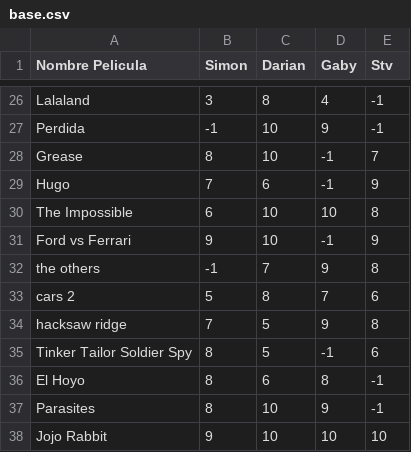
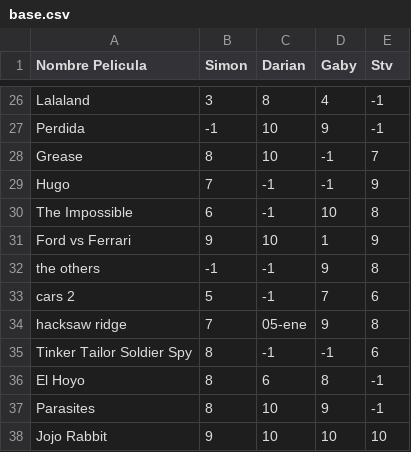
Before and after one commit to GJRA/sistemaRecomendacion, a CSV file: base.csv, drawn as a sheet; only a part is shown, gaps mark what is left out; the diff covers the shown part only.

Commit message:
Base actualizada

```diff
--- a/base.csv
+++ b/base.csv
@@ -28,9 +28,9 @@ Perdida,-1,10,9,-1
 Grease,8,10,-1,7
-Hugo,7,6,-1,9
-The Impossible,6,10,10,8
-Ford  vs Ferrari,9,10,-1,9
-the others,-1,7,9,8
-cars 2,5,8,7,6
-hacksaw ridge,7,5,9,8
-Tinker Tailor Soldier Spy,8,5,-1,6
+Hugo,7,-1,-1,9
+The Impossible,6,-1,10,8
+Ford vs Ferrari,9,10,1,9
+the others,-1,-1,9,8
+cars 2,5,-1,7,6
+hacksaw ridge,7,05-ene,9,8
+Tinker Tailor Soldier Spy,8,-1,-1,6
 El Hoyo,8,6,8,-1
```
Also changed, not shown: 16 edited cells elsewhere in this file.
